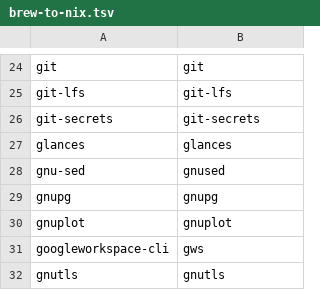
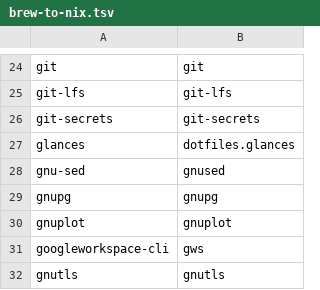
Before and after one commit to iamtatsuki05/dotfiles, a TSV file: config/nix/brew-to-nix.tsv, drawn as a sheet; only a part is shown, gaps mark what is left out.

Commit message:
Update glances package to version 4.5.9 and adjust dependencies

```diff
--- a/config/nix/brew-to-nix.tsv
+++ b/config/nix/brew-to-nix.tsv
@@ -26,3 +26,3 @@ git-lfs	git-lfs
 git-secrets	git-secrets
-glances	glances
+glances	dotfiles.glances
 gnu-sed	gnused
```
Also changed, not shown: 3 other files.
